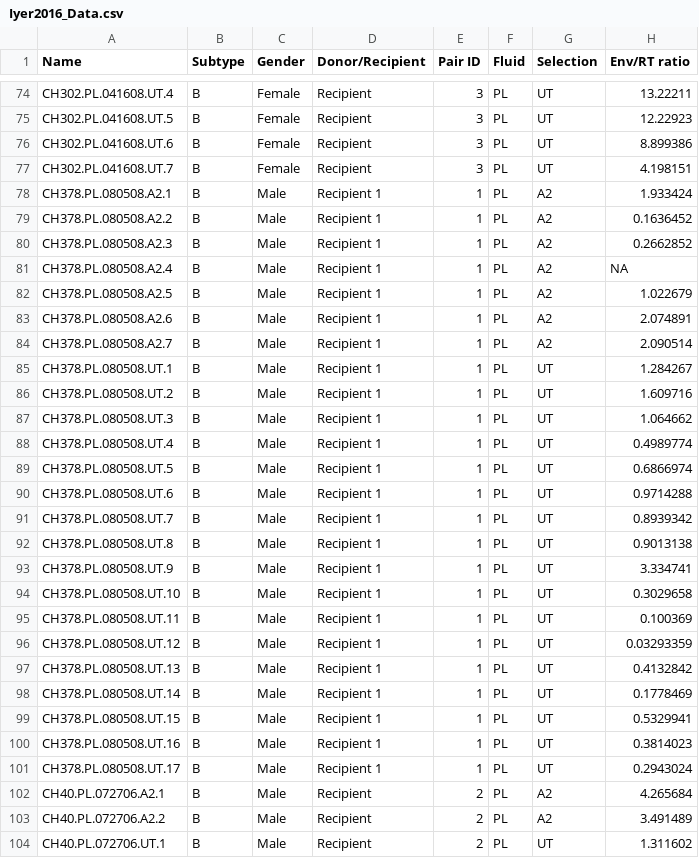
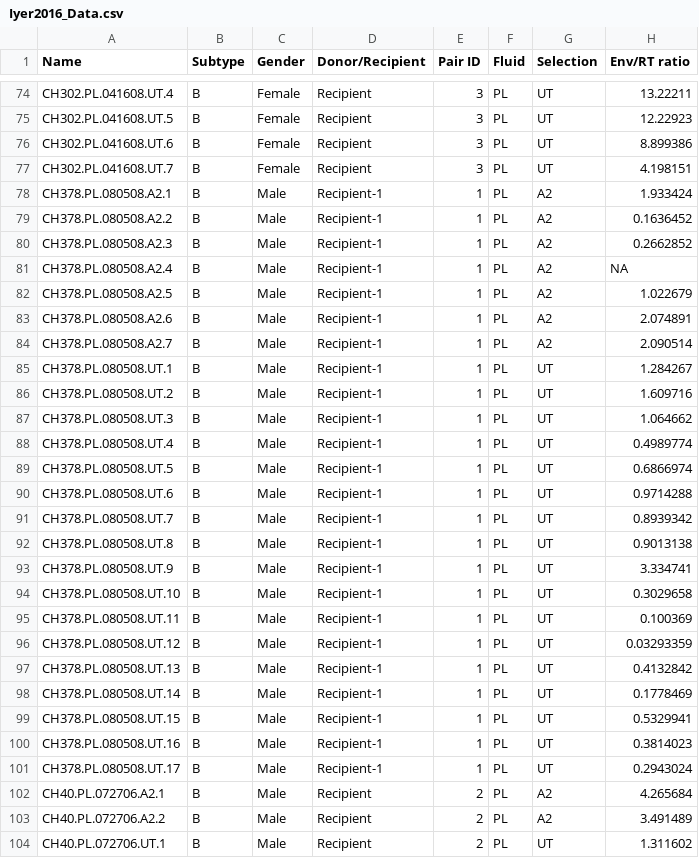
Before and after one commit to sherrillmix/hivPair, a CSV file: data/Iyer2016_Data.csv, drawn as a sheet; only a part is shown, gaps mark what is left out; the diff covers the shown part only; the diff names each change by its address in the sheet, - before the commit and + after, or states it on an @@ line.

Commit message:
Change Recipient 1 to Recipient-1

```diff
--- a/data/Iyer2016_Data.csv
+++ b/data/Iyer2016_Data.csv
-D78:D101 (Donor/Recipient): Recipient 1
+D78:D101 (Donor/Recipient): Recipient-1
```
Also changed, not shown: 16 edited cells elsewhere in this file.
